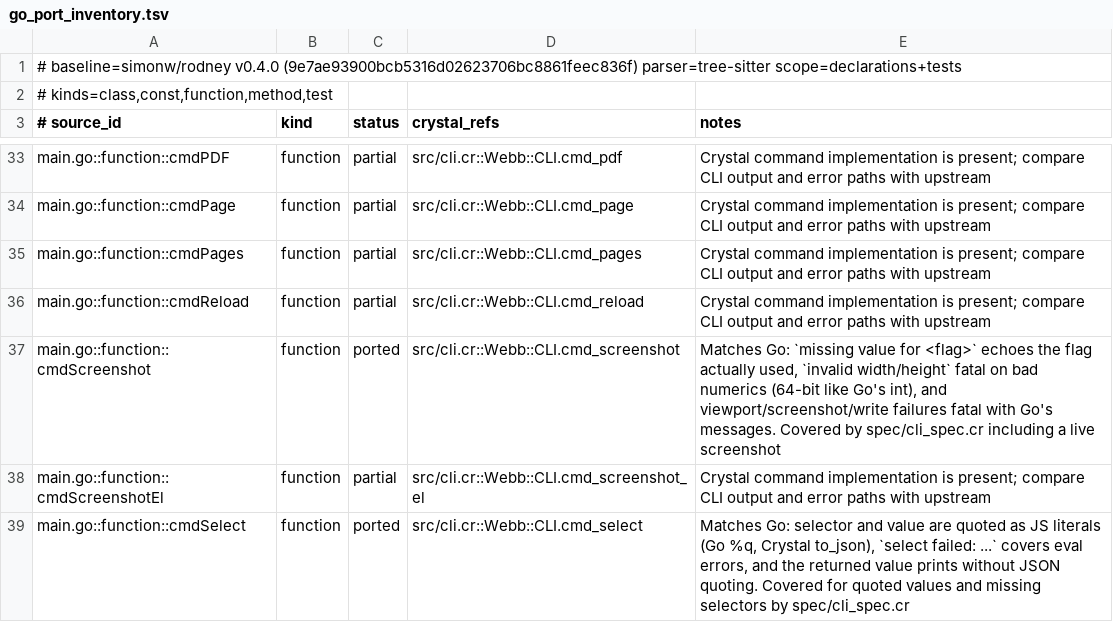
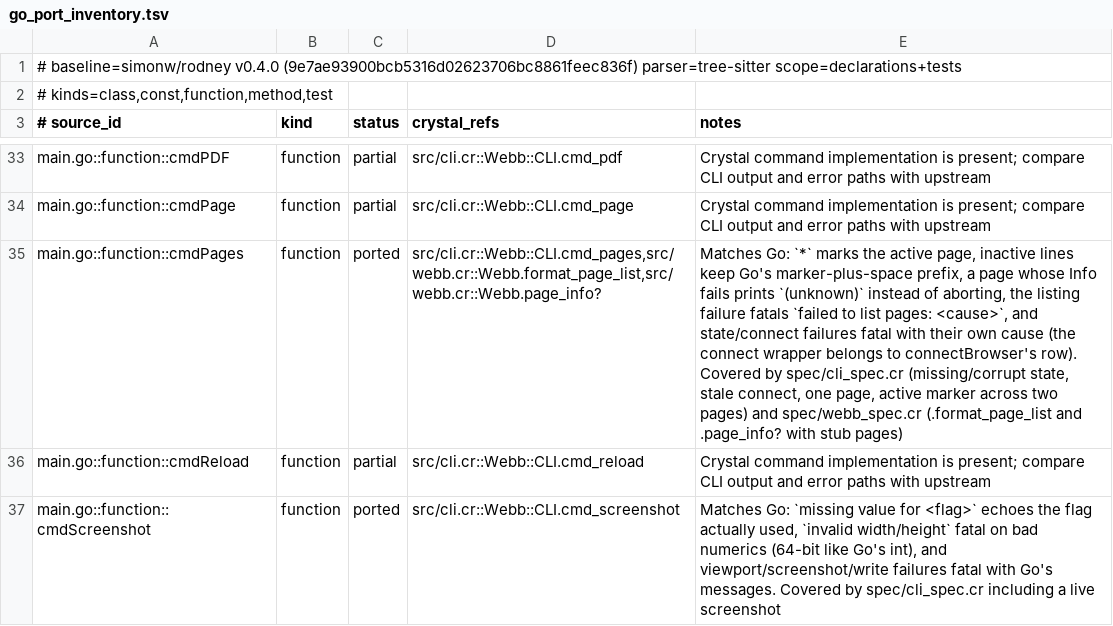
Before and after one commit to dsisnero/webb, a TSV file: plans/inventory/go_port_inventory.tsv, drawn as a sheet; only a part is shown, gaps mark what is left out; the shorter side is filled out with more unchanged rows; the diff names each change by its address in the sheet, - before the commit and + after, or states it on an @@ line.

Commit message:
port: give pages Go's per-step errors and unknown fallback
Go's cmdPages fatals per step (`%v` for loadState/connectBrowser,
`failed to list pages: <cause>` for browser.Pages) and prints
`<marker> [<i>] (unknown)` when a page's Info() fails (main.go:1195-1220).
Crystal wrapped the body in one bare rescue: every failure became
`failed to list pages` with no cause, and an Info failure aborted the listing.

- add Webb.page_info? (Go's ignored Info error) and Webb.format_page_list
  (`*` marker, Go's marker-plus-space prefix, (unknown) fallback)
- rewrite cmd_pages with per-step fatals like the other ported commands
- plan: cmdPage is next; note the cmdOpen ignored-error audit in hygiene

Red/green:
- red: stale state printed `error: failed to list pages`; page_info? and
  format_page_list were undefined
- green: `error: Error connecting to ...` (exit 2) for stale state, and the
  formatter's first cut failed on Go's two-space inactive prefix

Upstream: simonw/rodney v0.4.0 (9e7ae93)

Gates: make format, make lint (5 files), make test (139 examples),
make build, make inventory (82 curated / 83 source / 63 tests,
chiasmus-tree-sitter v0.3.4)

```diff
--- a/plans/inventory/go_port_inventory.tsv
+++ b/plans/inventory/go_port_inventory.tsv
-C35 (status): partial
+C35 (status): ported
-D35 (crystal_refs): src/cli.cr::Webb::CLI.cmd_pages
+D35 (crystal_refs): src/cli.cr::Webb::CLI.cmd_pages,src/webb.cr::Webb.format_page_list,src/webb.cr::Webb.page_info?
-E35 (notes): Crystal command implementation is present; compare CLI output and error paths with upstream
+E35 (notes): Matches Go: `*` marks the active page, inactive lines keep Go's marker-plus-space prefix, a page whose Info fails prints `(unknown)` instead of aborting, the listing failure fatals `failed to list pages: <cause>`, and state/connect failures fatal with their own cause (the connect wrapper belongs to connectBrowser's row). Covered by spec/cli_spec.cr (missing/corrupt state, stale connect, one page, active marker across two pages) and spec/webb_spec.cr (.format_page_list and .page_info? with stub pages)
```
Also changed, not shown: 6 other files.
